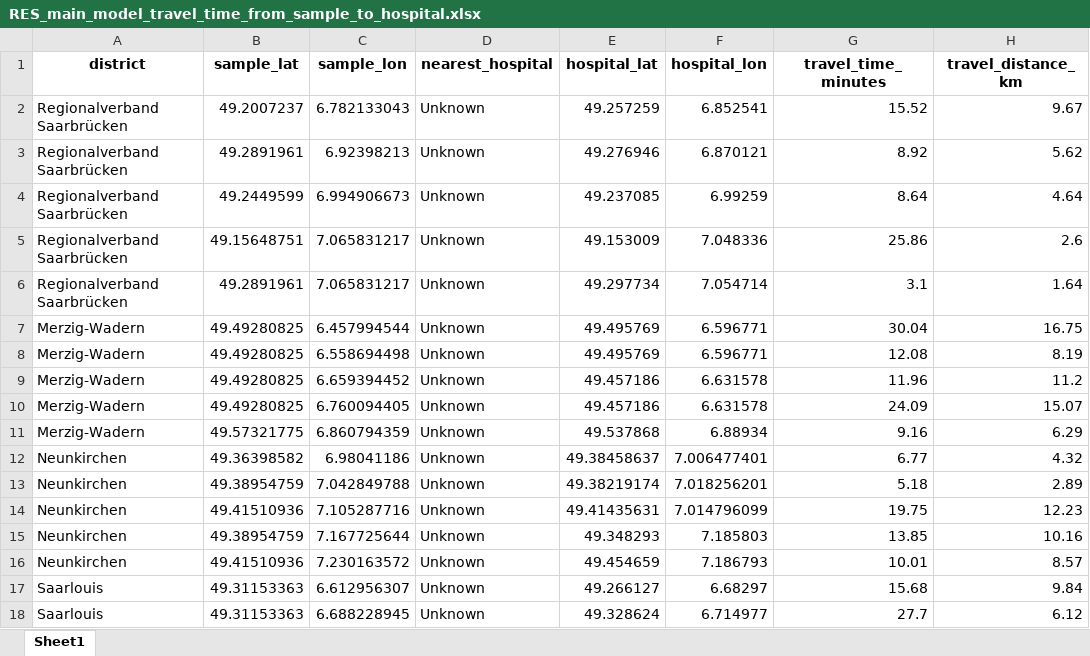
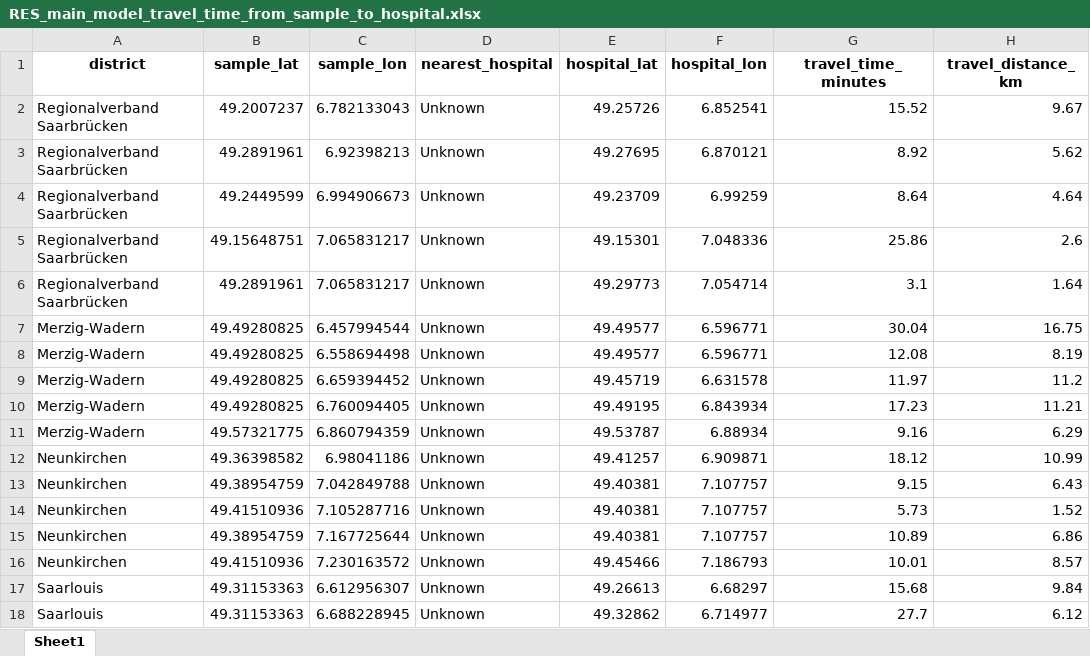
Before and after one commit to mwsyow/equity-aware-geospatial-ai-project, an Excel workbook: src/evaluation/data/processed/RES_main_model_travel_time_from_sample_to_hospital.xlsx, sheet Sheet1, drawn as a sheet; only a part is shown; values as stored, in another font and other column widths than the file's, no borders; the diff covers the shown part only; the diff names each change by its address in the sheet, - before the commit and + after, or states it on an @@ line.

```diff
--- a/src/evaluation/data/processed/RES_main_model_travel_time_from_sample_to_hospital.xlsx (sheet Sheet1)
+++ b/src/evaluation/data/processed/RES_main_model_travel_time_from_sample_to_hospital.xlsx (sheet Sheet1)
-E2 (hospital_lat): 49.257259
+E2 (hospital_lat): 49.25726
-E3 (hospital_lat): 49.276946
+E3 (hospital_lat): 49.27695
-E4 (hospital_lat): 49.237085
+E4 (hospital_lat): 49.23709
-E5 (hospital_lat): 49.153009
+E5 (hospital_lat): 49.15301
-E6 (hospital_lat): 49.297734
+E6 (hospital_lat): 49.29773
-E7:E8 (hospital_lat): 49.495769
+E7:E8 (hospital_lat): 49.49577
-E9 (hospital_lat): 49.457186
+E9 (hospital_lat): 49.45719
-G9 (travel_time_minutes): 11.96
+G9 (travel_time_minutes): 11.97
-E10 (hospital_lat): 49.457186
+E10 (hospital_lat): 49.49195
-F10 (hospital_lon): 6.631578
+F10 (hospital_lon): 6.843934
-G10 (travel_time_minutes): 24.09
+G10 (travel_time_minutes): 17.23
-H10 (travel_distance_km): 15.07
+H10 (travel_distance_km): 11.21
-E11 (hospital_lat): 49.537868
+E11 (hospital_lat): 49.53787
-E12 (hospital_lat): 49.38458637
+E12 (hospital_lat): 49.41257
-F12 (hospital_lon): 7.006477401
+F12 (hospital_lon): 6.909871
-G12 (travel_time_minutes): 6.77
+G12 (travel_time_minutes): 18.12
-H12 (travel_distance_km): 4.32
+H12 (travel_distance_km): 10.99
-E13 (hospital_lat): 49.38219174
+E13 (hospital_lat): 49.40381
-F13 (hospital_lon): 7.018256201
+F13 (hospital_lon): 7.107757
-G13 (travel_time_minutes): 5.18
+G13 (travel_time_minutes): 9.15
-H13 (travel_distance_km): 2.89
+H13 (travel_distance_km): 6.43
-E14 (hospital_lat): 49.41435631
+E14 (hospital_lat): 49.40381
-F14 (hospital_lon): 7.014796099
+F14 (hospital_lon): 7.107757
-G14 (travel_time_minutes): 19.75
+G14 (travel_time_minutes): 5.73
-H14 (travel_distance_km): 12.23
+H14 (travel_distance_km): 1.52
-E15 (hospital_lat): 49.348293
+E15 (hospital_lat): 49.40381
-F15 (hospital_lon): 7.185803
+F15 (hospital_lon): 7.107757
-G15 (travel_time_minutes): 13.85
+G15 (travel_time_minutes): 10.89
-H15 (travel_distance_km): 10.16
+H15 (travel_distance_km): 6.86
-E16 (hospital_lat): 49.454659
+E16 (hospital_lat): 49.45466
-E17 (hospital_lat): 49.266127
+E17 (hospital_lat): 49.26613
-E18 (hospital_lat): 49.328624
+E18 (hospital_lat): 49.32862
```
Also changed, not shown: 40 edited cells elsewhere in this sheet, src/evaluation/data/processed/nearest_hospitals_to_sample_points.xlsx, src/experiments/results/accessibility_based_model.xlsx, 32 other files.
